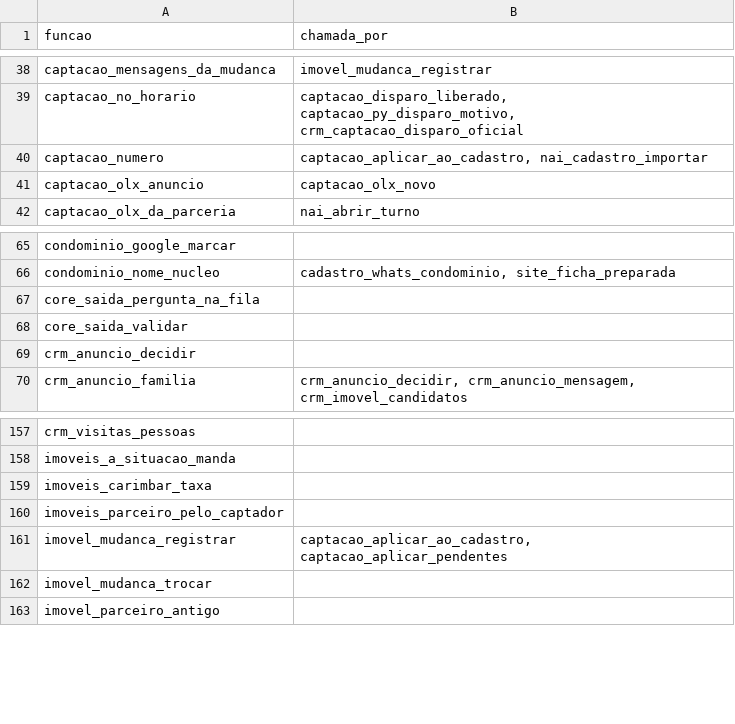
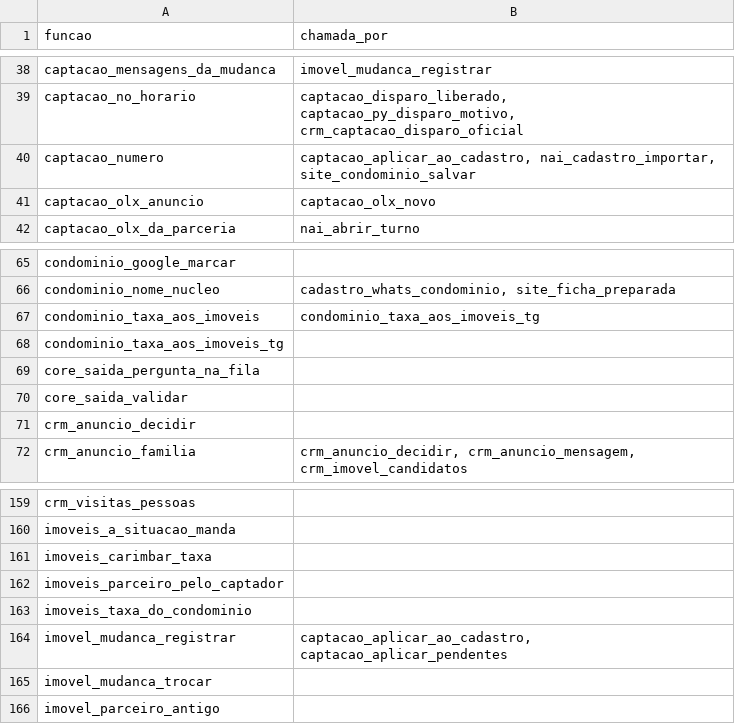
Before and after one commit to pvlservicos-collab/nayia, a TSV file: producao/quem_chama.tsv, drawn as a sheet; only a part is shown, gaps mark what is left out.

```diff
--- a/producao/quem_chama.tsv
+++ b/producao/quem_chama.tsv
@@ -39,3 +39,3 @@ captacao_mensagens_da_mudanca	imovel_mudanca_registrar
 captacao_no_horario	captacao_disparo_liberado, captacao_py_disparo_motivo, crm_captacao_disparo_oficial
-captacao_numero	captacao_aplicar_ao_cadastro, nai_cadastro_importar
+captacao_numero	captacao_aplicar_ao_cadastro, nai_cadastro_importar, site_condominio_salvar
 captacao_olx_anuncio	captacao_olx_novo
@@ -66,2 +66,4 @@ condominio_google_marcar
 condominio_nome_nucleo	cadastro_whats_condominio, site_ficha_preparada
+condominio_taxa_aos_imoveis	condominio_taxa_aos_imoveis_tg
+condominio_taxa_aos_imoveis_tg	
 core_saida_pergunta_na_fila	
@@ -160,2 +162,3 @@ imoveis_carimbar_taxa
 imoveis_parceiro_pelo_captador	
+imoveis_taxa_do_condominio	
 imovel_mudanca_registrar	captacao_aplicar_ao_cadastro, captacao_aplicar_pendentes
```
Also changed, not shown: producao/nai_config.tsv, 24 other files.
